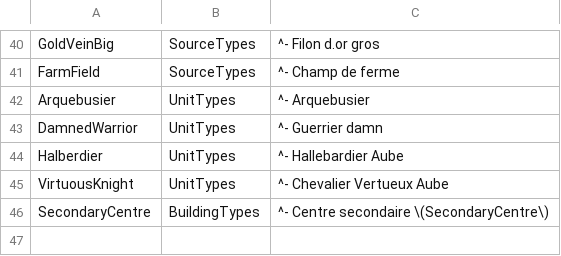
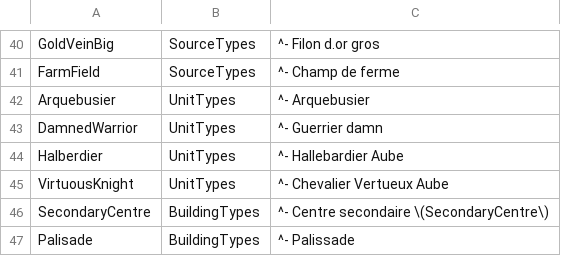
Before and after one commit to esdragor/MyCrusader, a CSV file: Tools/Data/placeholders_map.csv, drawn as a sheet; only a part is shown, gaps mark what is left out.

```diff
--- a/Tools/Data/placeholders_map.csv
+++ b/Tools/Data/placeholders_map.csv
@@ -46 +46,2 @@ VirtuousKnight,UnitTypes,^- Chevalier Vertueux Aube
 SecondaryCentre,BuildingTypes,^- Centre secondaire \(SecondaryCentre\)
+Palisade,BuildingTypes,^- Palissade
```
Also changed, not shown: Tools/Data/BuildingTypes.csv, 3 other files.
